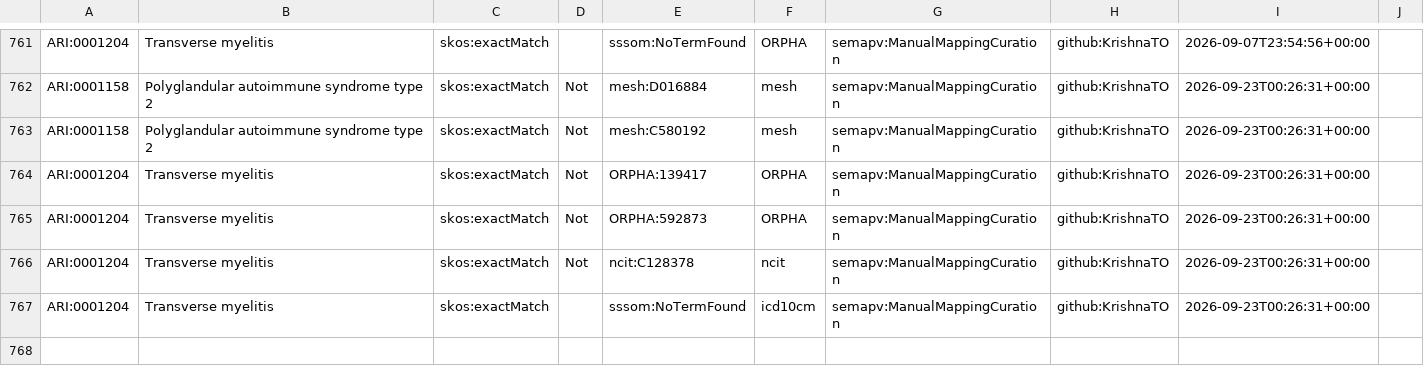
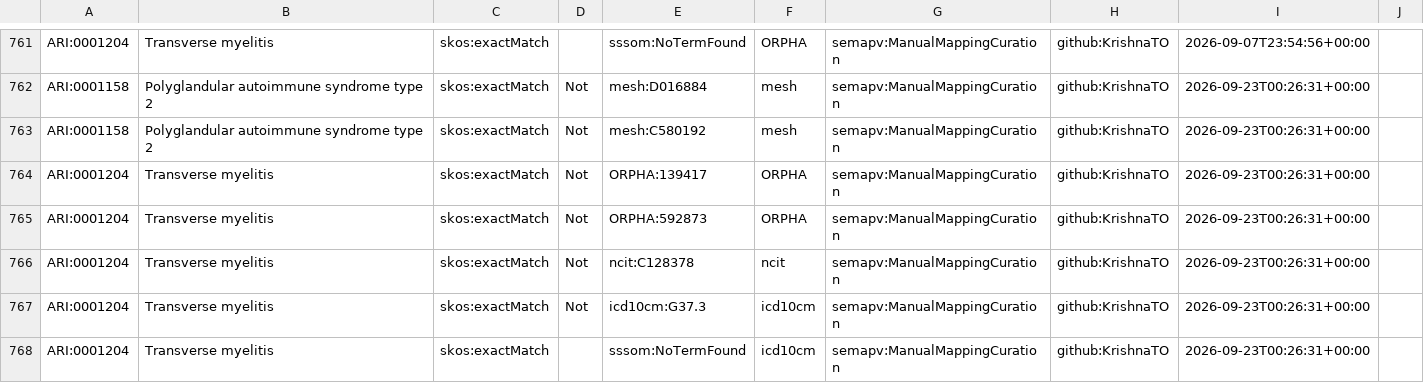
Before and after one commit to JoshuaCorona-Sa/ARI, a TSV file: mappings/ari.sssom.tsv, drawn as a sheet; only a part is shown, gaps mark what is left out; the diff names each change by its address in the sheet, - before the commit and + after, or states it on an @@ line.

```diff
--- a/mappings/ari.sssom.tsv
+++ b/mappings/ari.sssom.tsv
+row 767: ARI:0001204 | Transverse myelitis | skos:exactMatch | Not | icd10cm:G37.3 | icd10cm | semapv:ManualMappingCuration | github:KrishnaTO | 2026-09-23T00:26:31+00:00
```
Also changed, not shown: mappings/ari.equivalencies.tsv.
